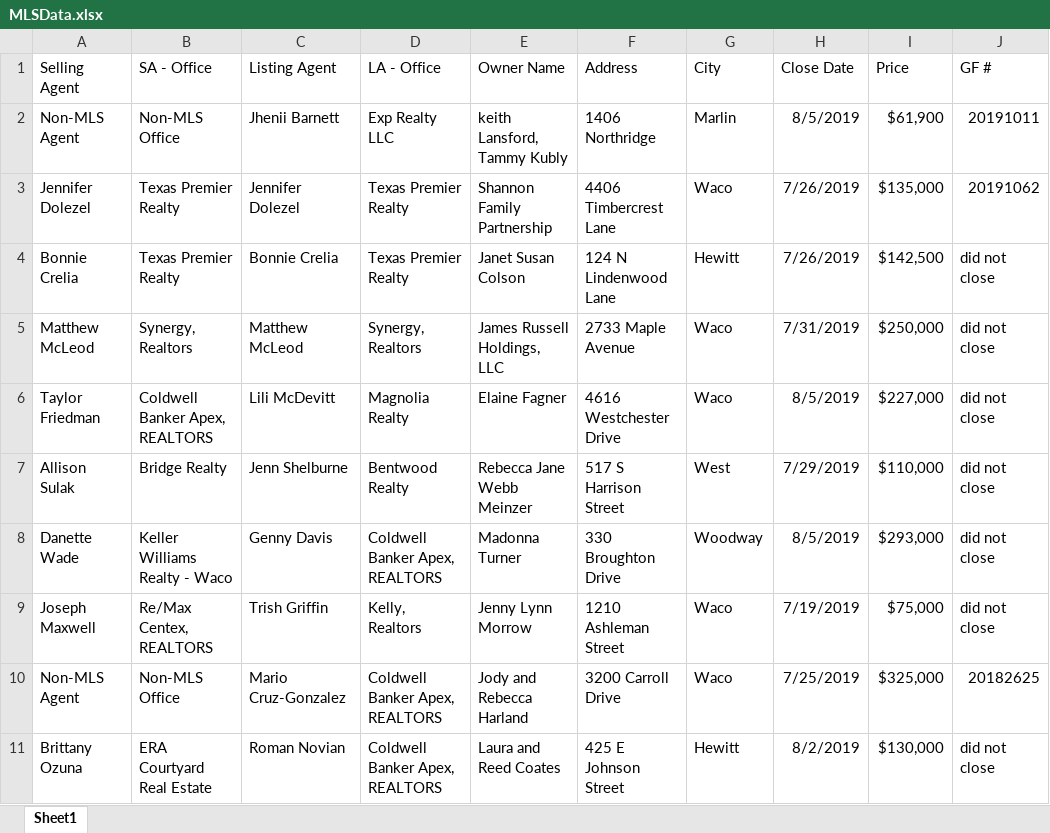
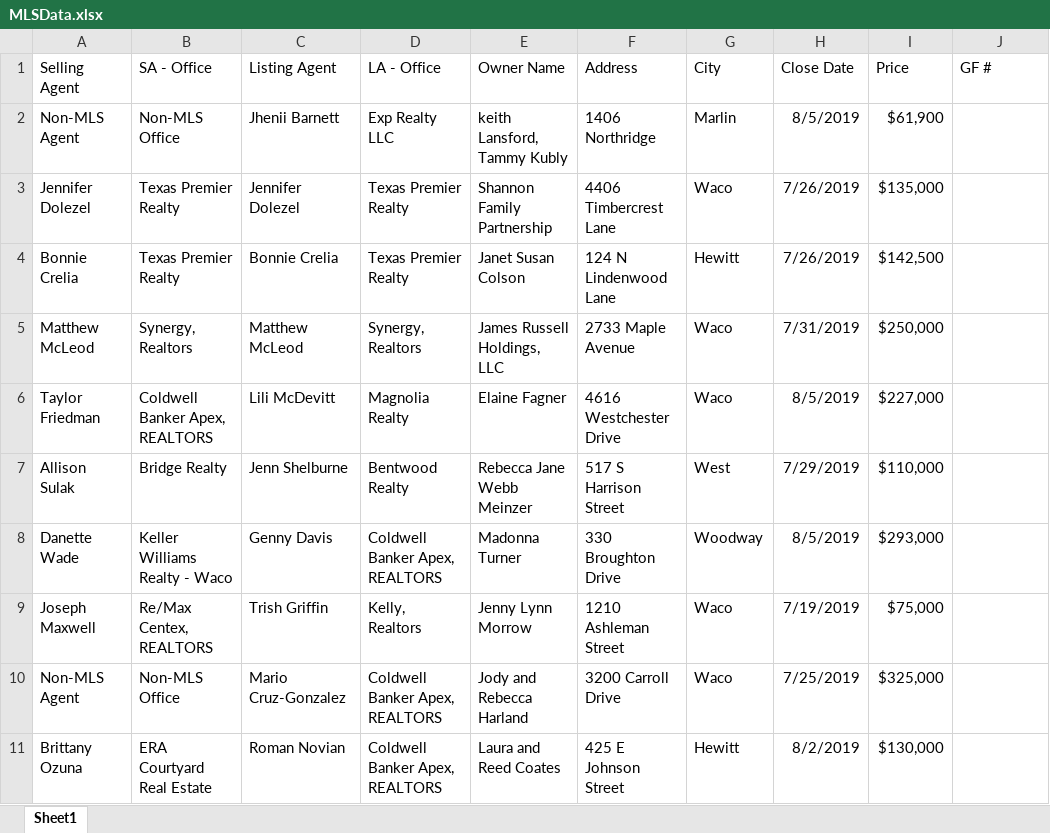
Before and after one commit to BuschEric97/HatcoFilesClosedDeterminer, an Excel workbook: TestFiles/MLSData.xlsx, sheet Sheet1, drawn as a sheet; values as stored, in another font and other column widths than the file's, no borders; the diff names each change by its address in the sheet, - before the commit and + after, or states it on an @@ line.

```diff
--- a/TestFiles/MLSData.xlsx (sheet Sheet1)
+++ b/TestFiles/MLSData.xlsx (sheet Sheet1)
-J2 (GF #): 20191011
+J2 (GF #): (empty)
-J3 (GF #): 20191062
+J3 (GF #): (empty)
-J4:J9 (GF #): did not close
+J4:J9 (GF #): (empty)
-J10 (GF #): 20182625
+J10 (GF #): (empty)
-J11 (GF #): did not close
+J11 (GF #): (empty)
```
Also changed, not shown: 2 other files.
